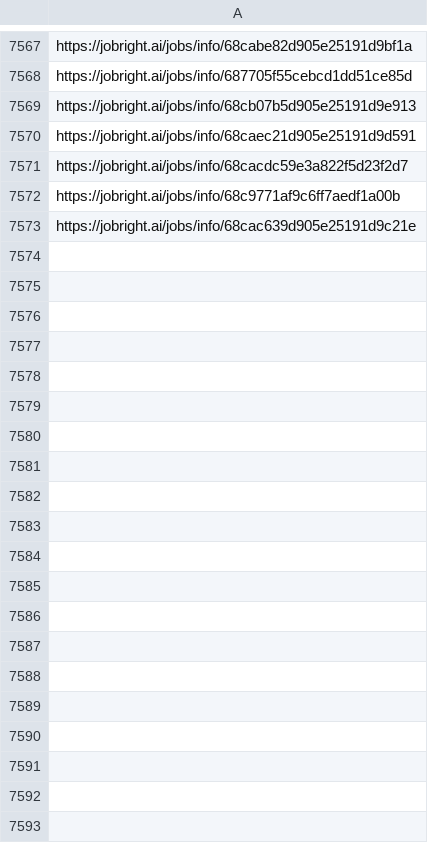
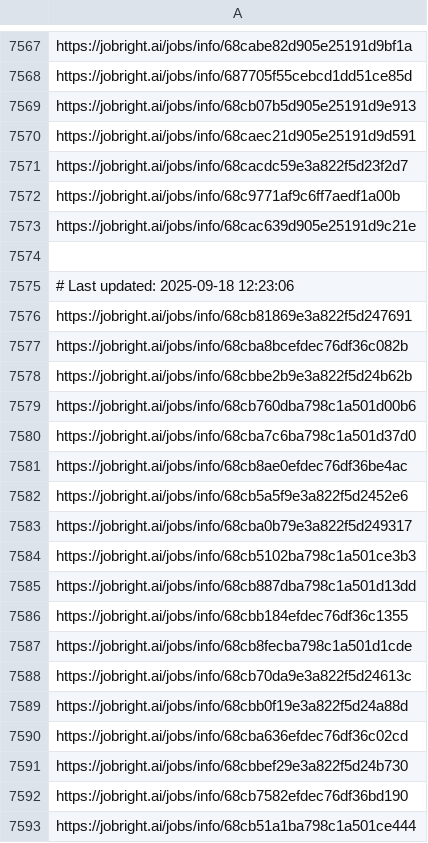
Before and after one commit to Pradeepsingh61/job_DE1, a CSV file: Creatives_and_Design_links.csv, drawn as a sheet; only a part is shown, gaps mark what is left out; the diff covers the shown part only.

```diff
--- a/Creatives_and_Design_links.csv
+++ b/Creatives_and_Design_links.csv
@@ -7573 +7573,21 @@ https://jobright.ai/jobs/info/68c9771af9c6ff7aedf1a00b
 https://jobright.ai/jobs/info/68cac639d905e25191d9c21e
+
+# Last updated: 2025-09-18 12:23:06
+https://jobright.ai/jobs/info/68cb81869e3a822f5d247691
+https://jobright.ai/jobs/info/68cba8bcefdec76df36c082b
+https://jobright.ai/jobs/info/68cbbe2b9e3a822f5d24b62b
+https://jobright.ai/jobs/info/68cb760dba798c1a501d00b6
+https://jobright.ai/jobs/info/68cba7c6ba798c1a501d37d0
+https://jobright.ai/jobs/info/68cb8ae0efdec76df36be4ac
+https://jobright.ai/jobs/info/68cb5a5f9e3a822f5d2452e6
+https://jobright.ai/jobs/info/68cba0b79e3a822f5d249317
+https://jobright.ai/jobs/info/68cb5102ba798c1a501ce3b3
+https://jobright.ai/jobs/info/68cb887dba798c1a501d13dd
+https://jobright.ai/jobs/info/68cbb184efdec76df36c1355
+https://jobright.ai/jobs/info/68cb8fecba798c1a501d1cde
+https://jobright.ai/jobs/info/68cb70da9e3a822f5d24613c
+https://jobright.ai/jobs/info/68cbb0f19e3a822f5d24a88d
+https://jobright.ai/jobs/info/68cba636efdec76df36c02cd
+https://jobright.ai/jobs/info/68cbbef29e3a822f5d24b730
+https://jobright.ai/jobs/info/68cb7582efdec76df36bd190
+https://jobright.ai/jobs/info/68cb51a1ba798c1a501ce444
```
Also changed, not shown: 27 added rows elsewhere in this file, Arts_and_Entertainment_links.csv, Data_Analyst_links.csv, 29 other files.
